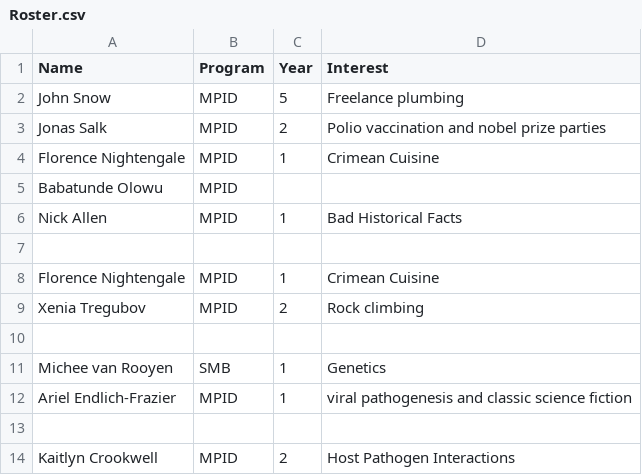
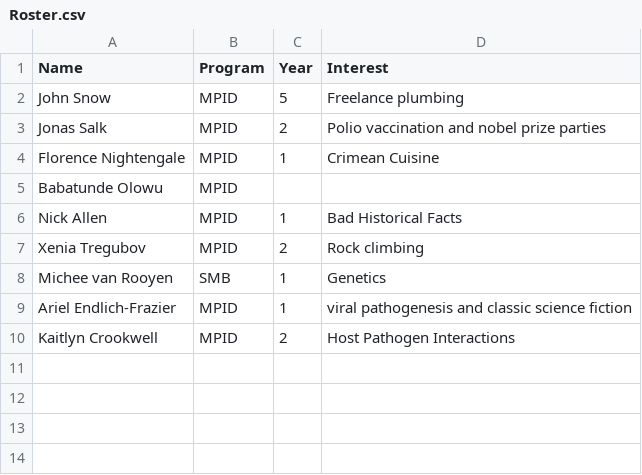
Before and after one commit to epimodels/StatsThinking_2025, a CSV file: Roster.csv, drawn as a sheet; the diff names each change by its address in the sheet, - before the commit and + after, or states it on an @@ line.

Commit message:
Update Roster.csv
Cleanup after merging/conflict resolution

```diff
--- a/Roster.csv
+++ b/Roster.csv
-row 7: (empty)
-row 8: Florence Nightengale | MPID | 1 | Crimean Cuisine
-row 10: (empty)
-row 13: (empty)
```
